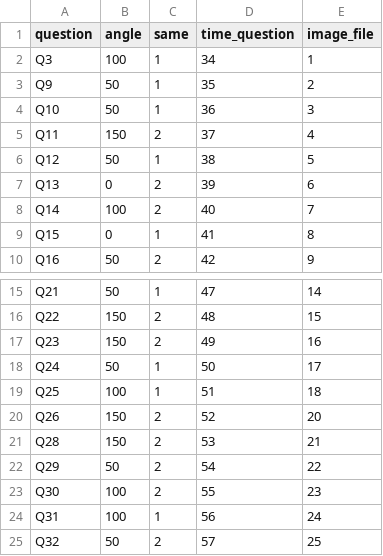
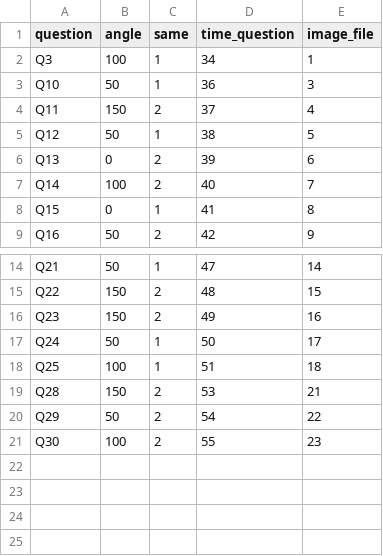
Before and after one commit to tiilt-lab/MulticraftAndMMLADataMining, a CSV file: Survey Mining/qualtrics_mapping.csv, drawn as a sheet; only a part is shown, gaps mark what is left out; the diff names each change by its address in the sheet, - before the commit and + after, or states it on an @@ line.

Commit message:
Tried running code on data. Created adjustments for code to work.

```diff
--- a/Survey Mining/qualtrics_mapping.csv
+++ b/Survey Mining/qualtrics_mapping.csv
-row 3: Q9 | 50 | 1 | 35 | 2
-row 20: Q26 | 150 | 2 | 52 | 20
-row 24: Q31 | 100 | 1 | 56 | 24
-row 25: Q32 | 50 | 2 | 57 | 25
```
Also changed, not shown: 9 other files.
